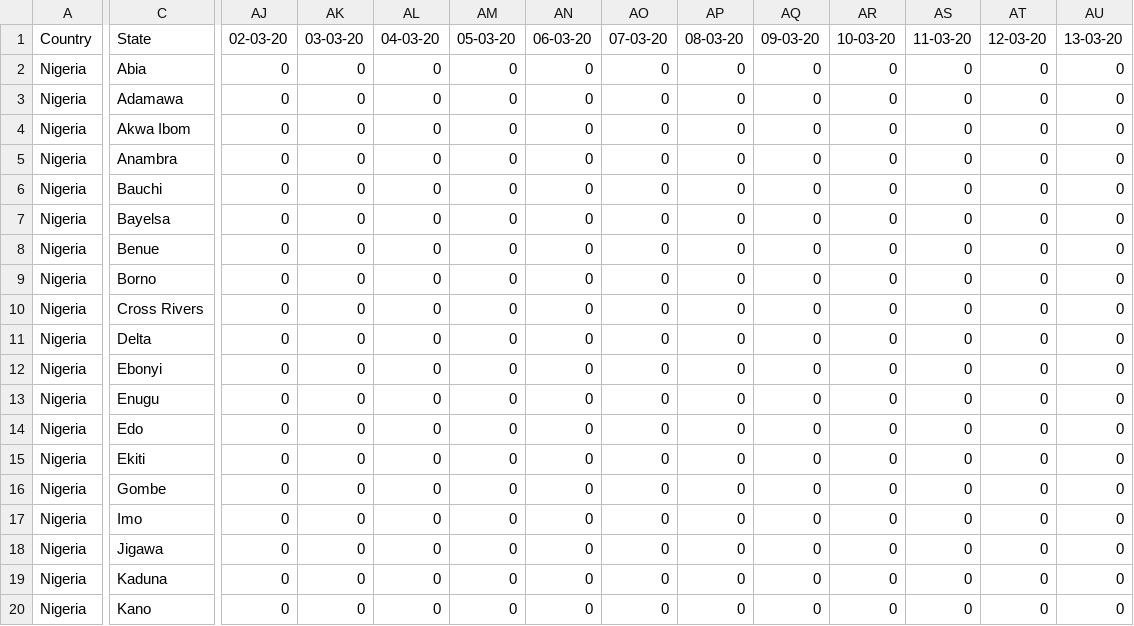
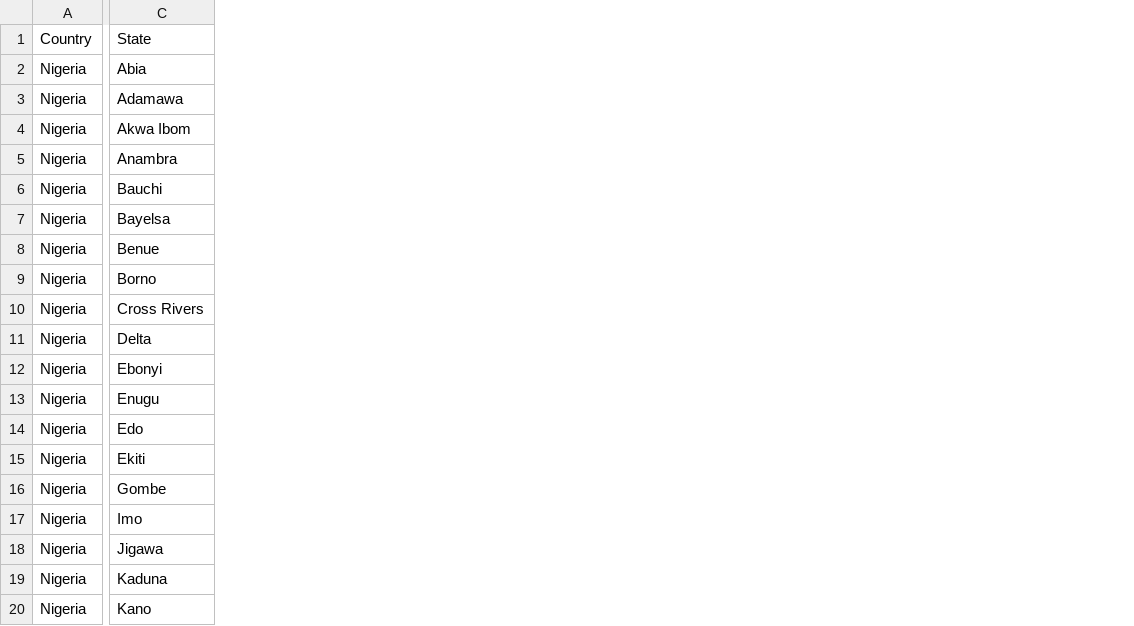
Before and after one commit to stbalo2002/stbalo2002.github.io, a CSV file: nigeria_cases.csv, drawn as a sheet; only a part is shown, gaps mark what is left out; the diff covers the shown part only; the diff names each change by its address in the sheet, - before the commit and + after, or states it on an @@ line.

```diff
--- a/nigeria_cases.csv
+++ b/nigeria_cases.csv
-column AJ, rows 1-20: 02-03-20 | 0 | 0 | 0 | 0 | 0 | 0 | 0 | 0 | 0 | 0 | 0 | 0 | 0 | 0 | 0 | 0 | 0 | 0 | 0
-column AK, rows 1-20: 03-03-20 | 0 | 0 | 0 | 0 | 0 | 0 | 0 | 0 | 0 | 0 | 0 | 0 | 0 | 0 | 0 | 0 | 0 | 0 | 0
-column AL, rows 1-20: 04-03-20 | 0 | 0 | 0 | 0 | 0 | 0 | 0 | 0 | 0 | 0 | 0 | 0 | 0 | 0 | 0 | 0 | 0 | 0 | 0
-column AM, rows 1-20: 05-03-20 | 0 | 0 | 0 | 0 | 0 | 0 | 0 | 0 | 0 | 0 | 0 | 0 | 0 | 0 | 0 | 0 | 0 | 0 | 0
-column AN, rows 1-20: 06-03-20 | 0 | 0 | 0 | 0 | 0 | 0 | 0 | 0 | 0 | 0 | 0 | 0 | 0 | 0 | 0 | 0 | 0 | 0 | 0
-column AO, rows 1-20: 07-03-20 | 0 | 0 | 0 | 0 | 0 | 0 | 0 | 0 | 0 | 0 | 0 | 0 | 0 | 0 | 0 | 0 | 0 | 0 | 0
-column AP, rows 1-20: 08-03-20 | 0 | 0 | 0 | 0 | 0 | 0 | 0 | 0 | 0 | 0 | 0 | 0 | 0 | 0 | 0 | 0 | 0 | 0 | 0
-column AQ, rows 1-20: 09-03-20 | 0 | 0 | 0 | 0 | 0 | 0 | 0 | 0 | 0 | 0 | 0 | 0 | 0 | 0 | 0 | 0 | 0 | 0 | 0
-column AR, rows 1-20: 10-03-20 | 0 | 0 | 0 | 0 | 0 | 0 | 0 | 0 | 0 | 0 | 0 | 0 | 0 | 0 | 0 | 0 | 0 | 0 | 0
-column AS, rows 1-20: 11-03-20 | 0 | 0 | 0 | 0 | 0 | 0 | 0 | 0 | 0 | 0 | 0 | 0 | 0 | 0 | 0 | 0 | 0 | 0 | 0
-column AT, rows 1-20: 12-03-20 | 0 | 0 | 0 | 0 | 0 | 0 | 0 | 0 | 0 | 0 | 0 | 0 | 0 | 0 | 0 | 0 | 0 | 0 | 0
-column AU, rows 1-20: 13-03-20 | 0 | 0 | 0 | 0 | 0 | 0 | 0 | 0 | 0 | 0 | 0 | 0 | 0 | 0 | 0 | 0 | 0 | 0 | 0
```
Also changed, not shown: 8 removed columns and 53 edited cells elsewhere in this file, covid_cases.csv, covid_deaths.csv, 6 other files.
